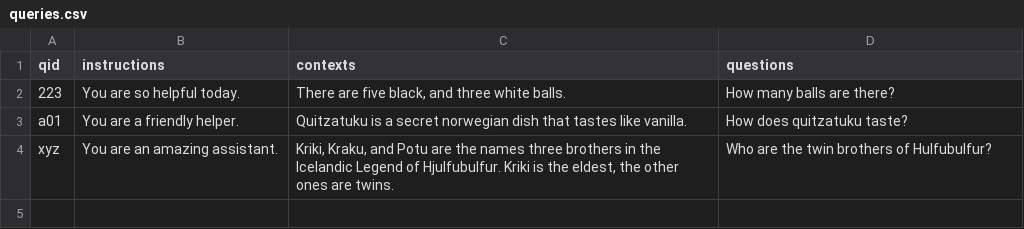
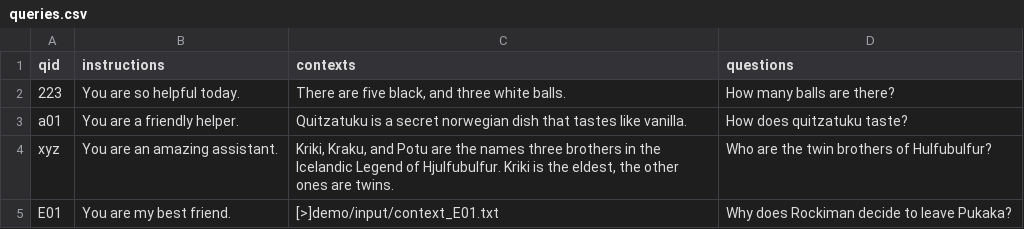
Before and after one commit to joheli/oneshot, a CSV file: demo/input/queries.csv, drawn as a sheet.

```diff
--- a/demo/input/queries.csv
+++ b/demo/input/queries.csv
@@ -4 +4,2 @@ a01,You are a friendly helper.,Quitzatuku is a secret norwegian dish that tastes
 xyz,You are an amazing assistant.,"Kriki, Kraku, and Potu are the names three brothers in the Icelandic Legend of Hjulfubulfur. Kriki is the eldest, the other ones are twins.", Who are the twin brothers of Hulfubulfur?
+E01,You are my best friend.,[>]demo/input/context_E01.txt,Why does Rockiman decide to leave Pukaka?
```
Also changed, not shown: 7 other files.
